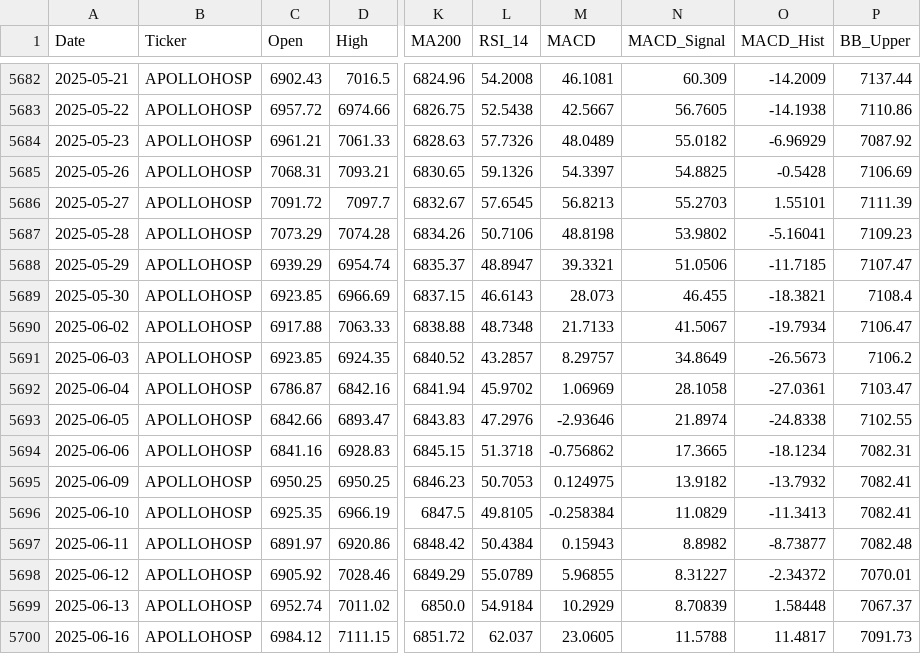
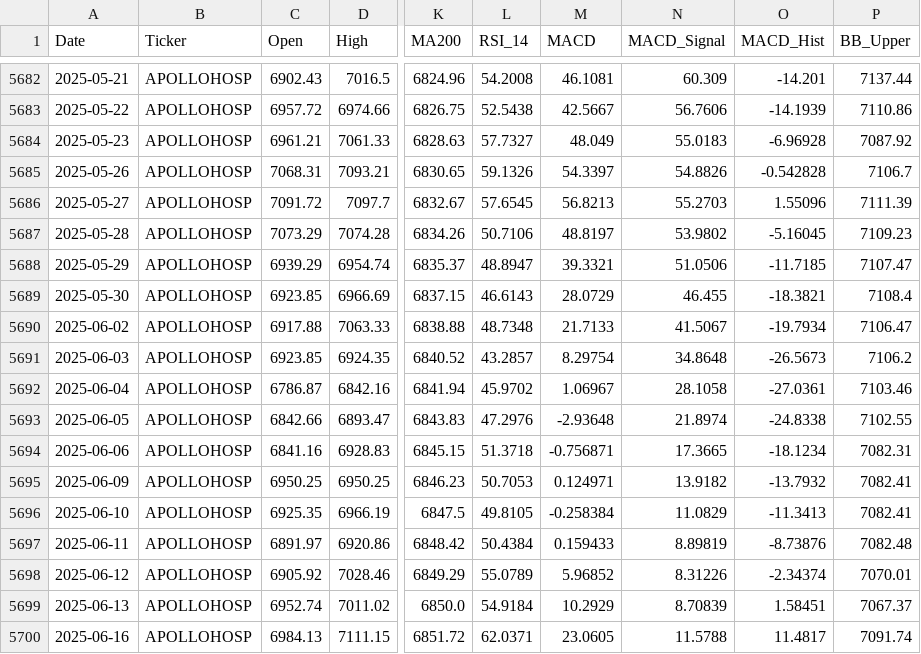
Before and after one commit to wimpypython/nifty-stock-intelligence, a CSV file: data/historical/APOLLOHOSP.csv, drawn as a sheet; only a part is shown, gaps mark what is left out; the diff covers the shown part only; the diff names each change by its address in the sheet, - before the commit and + after, or states it on an @@ line.

```diff
--- a/data/historical/APOLLOHOSP.csv
+++ b/data/historical/APOLLOHOSP.csv
-O5682 (MACD_Hist): -14.2009
+O5682 (MACD_Hist): -14.201
-N5683 (MACD_Signal): 56.7605
+N5683 (MACD_Signal): 56.7606
-O5683 (MACD_Hist): -14.1938
+O5683 (MACD_Hist): -14.1939
-L5684 (RSI_14): 57.7326
+L5684 (RSI_14): 57.7327
-M5684 (MACD): 48.0489
+M5684 (MACD): 48.049
-N5684 (MACD_Signal): 55.0182
+N5684 (MACD_Signal): 55.0183
-O5684 (MACD_Hist): -6.96929
+O5684 (MACD_Hist): -6.96928
-N5685 (MACD_Signal): 54.8825
+N5685 (MACD_Signal): 54.8826
-O5685 (MACD_Hist): -0.5428
+O5685 (MACD_Hist): -0.542828
-P5685 (BB_Upper): 7106.69
+P5685 (BB_Upper): 7106.7
-O5686 (MACD_Hist): 1.55101
+O5686 (MACD_Hist): 1.55096
-M5687 (MACD): 48.8198
+M5687 (MACD): 48.8197
-O5687 (MACD_Hist): -5.16041
+O5687 (MACD_Hist): -5.16045
-M5689 (MACD): 28.073
+M5689 (MACD): 28.0729
-M5691 (MACD): 8.29757
+M5691 (MACD): 8.29754
-N5691 (MACD_Signal): 34.8649
+N5691 (MACD_Signal): 34.8648
-M5692 (MACD): 1.06969
+M5692 (MACD): 1.06967
-P5692 (BB_Upper): 7103.47
+P5692 (BB_Upper): 7103.46
-M5693 (MACD): -2.93646
+M5693 (MACD): -2.93648
-M5694 (MACD): -0.756862
+M5694 (MACD): -0.756871
-M5695 (MACD): 0.124975
+M5695 (MACD): 0.124971
-M5697 (MACD): 0.15943
+M5697 (MACD): 0.159433
-N5697 (MACD_Signal): 8.8982
+N5697 (MACD_Signal): 8.89819
-O5697 (MACD_Hist): -8.73877
+O5697 (MACD_Hist): -8.73876
-M5698 (MACD): 5.96855
+M5698 (MACD): 5.96852
-N5698 (MACD_Signal): 8.31227
+N5698 (MACD_Signal): 8.31226
-O5698 (MACD_Hist): -2.34372
+O5698 (MACD_Hist): -2.34374
-O5699 (MACD_Hist): 1.58448
+O5699 (MACD_Hist): 1.58451
-C5700 (Open): 6984.12
+C5700 (Open): 6984.13
-L5700 (RSI_14): 62.037
+L5700 (RSI_14): 62.0371
-P5700 (BB_Upper): 7091.73
+P5700 (BB_Upper): 7091.74
```
Also changed, not shown: 1 added row and 98 edited cells elsewhere in this file, data/historical/ICICIBANK.csv, data/historical/JSWSTEEL.csv, 49 other files.
